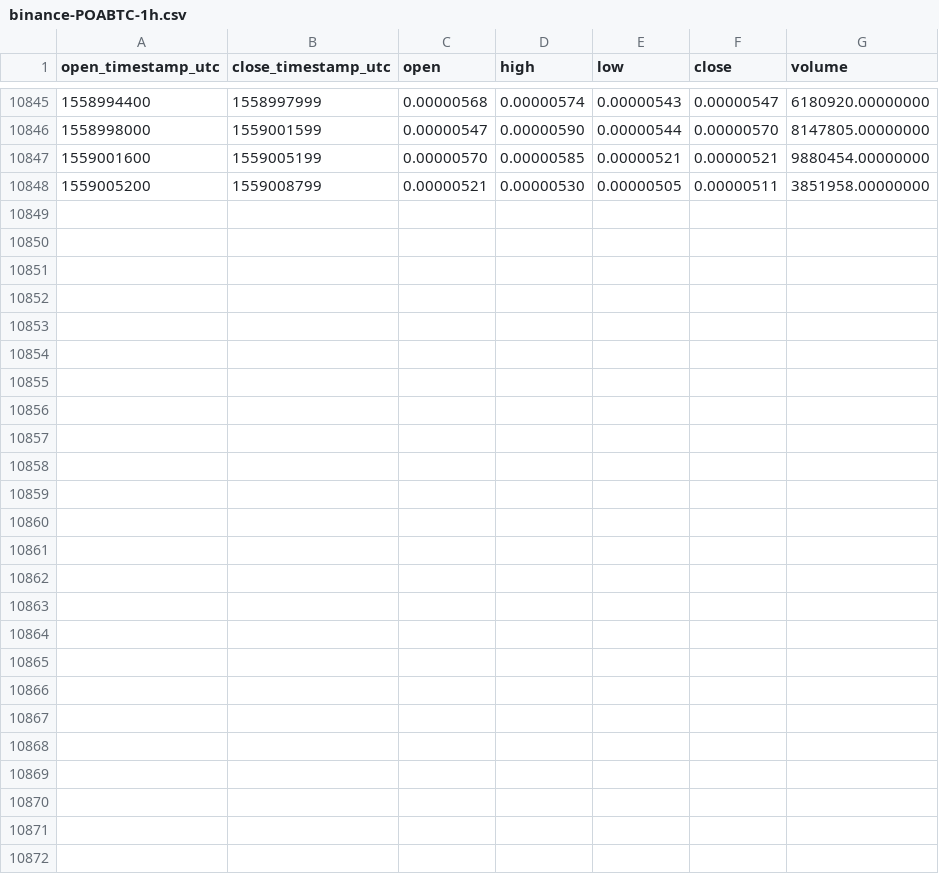
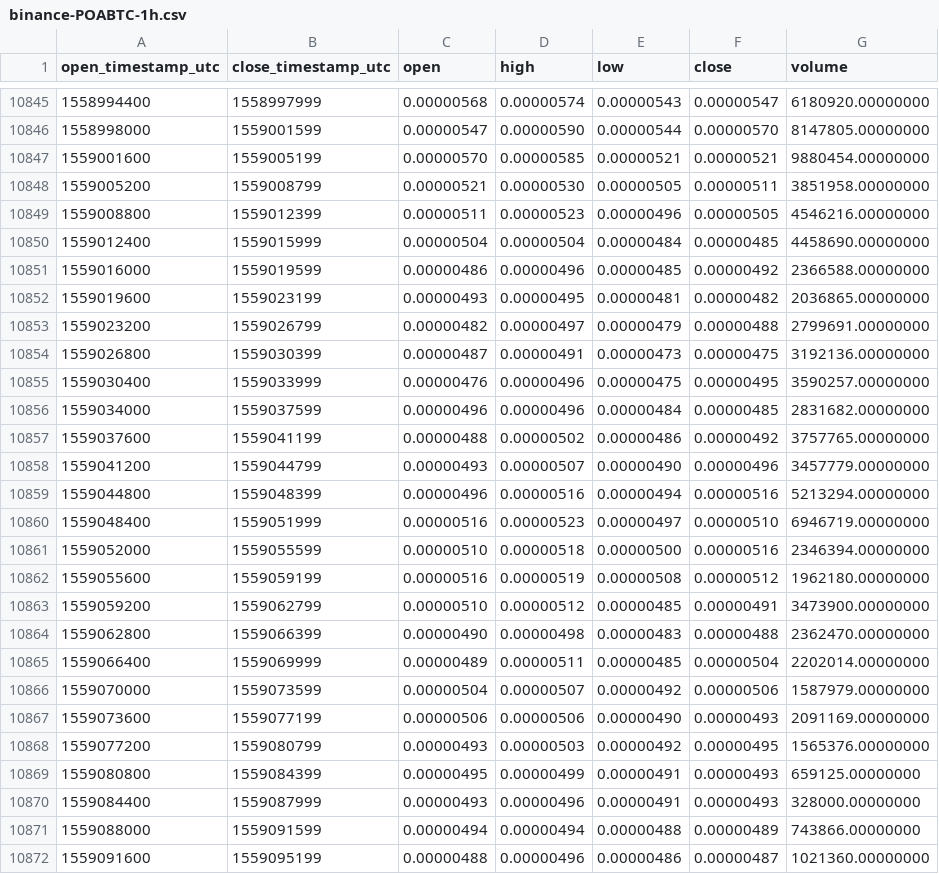
Before and after one commit to cryptobigbro/binance-POABTC, a CSV file: binance-POABTC-1h.csv, drawn as a sheet; only a part is shown, gaps mark what is left out; the diff names each change by its address in the sheet, - before the commit and + after, or states it on an @@ line.

Commit message:
Update OHLCV data.

```diff
--- a/binance-POABTC-1h.csv
+++ b/binance-POABTC-1h.csv
+row 10849: 1559008800 | 1559012399 | 0.00000511 | 0.00000523 | 0.00000496 | 0.00000505 | 4546216.00000000
+row 10850: 1559012400 | 1559015999 | 0.00000504 | 0.00000504 | 0.00000484 | 0.00000485 | 4458690.00000000
+row 10851: 1559016000 | 1559019599 | 0.00000486 | 0.00000496 | 0.00000485 | 0.00000492 | 2366588.00000000
+row 10852: 1559019600 | 1559023199 | 0.00000493 | 0.00000495 | 0.00000481 | 0.00000482 | 2036865.00000000
+row 10853: 1559023200 | 1559026799 | 0.00000482 | 0.00000497 | 0.00000479 | 0.00000488 | 2799691.00000000
+row 10854: 1559026800 | 1559030399 | 0.00000487 | 0.00000491 | 0.00000473 | 0.00000475 | 3192136.00000000
+row 10855: 1559030400 | 1559033999 | 0.00000476 | 0.00000496 | 0.00000475 | 0.00000495 | 3590257.00000000
+row 10856: 1559034000 | 1559037599 | 0.00000496 | 0.00000496 | 0.00000484 | 0.00000485 | 2831682.00000000
+row 10857: 1559037600 | 1559041199 | 0.00000488 | 0.00000502 | 0.00000486 | 0.00000492 | 3757765.00000000
+row 10858: 1559041200 | 1559044799 | 0.00000493 | 0.00000507 | 0.00000490 | 0.00000496 | 3457779.00000000
+row 10859: 1559044800 | 1559048399 | 0.00000496 | 0.00000516 | 0.00000494 | 0.00000516 | 5213294.00000000
+row 10860: 1559048400 | 1559051999 | 0.00000516 | 0.00000523 | 0.00000497 | 0.00000510 | 6946719.00000000
+row 10861: 1559052000 | 1559055599 | 0.00000510 | 0.00000518 | 0.00000500 | 0.00000516 | 2346394.00000000
+row 10862: 1559055600 | 1559059199 | 0.00000516 | 0.00000519 | 0.00000508 | 0.00000512 | 1962180.00000000
+row 10863: 1559059200 | 1559062799 | 0.00000510 | 0.00000512 | 0.00000485 | 0.00000491 | 3473900.00000000
+row 10864: 1559062800 | 1559066399 | 0.00000490 | 0.00000498 | 0.00000483 | 0.00000488 | 2362470.00000000
+row 10865: 1559066400 | 1559069999 | 0.00000489 | 0.00000511 | 0.00000485 | 0.00000504 | 2202014.00000000
+row 10866: 1559070000 | 1559073599 | 0.00000504 | 0.00000507 | 0.00000492 | 0.00000506 | 1587979.00000000
+row 10867: 1559073600 | 1559077199 | 0.00000506 | 0.00000506 | 0.00000490 | 0.00000493 | 2091169.00000000
+row 10868: 1559077200 | 1559080799 | 0.00000493 | 0.00000503 | 0.00000492 | 0.00000495 | 1565376.00000000
+row 10869: 1559080800 | 1559084399 | 0.00000495 | 0.00000499 | 0.00000491 | 0.00000493 | 659125.00000000
+row 10870: 1559084400 | 1559087999 | 0.00000493 | 0.00000496 | 0.00000491 | 0.00000493 | 328000.00000000
+row 10871: 1559088000 | 1559091599 | 0.00000494 | 0.00000494 | 0.00000488 | 0.00000489 | 743866.00000000
+row 10872: 1559091600 | 1559095199 | 0.00000488 | 0.00000496 | 0.00000486 | 0.00000487 | 1021360.00000000
```
Also changed, not shown: binance-POABTC-1d.csv.
